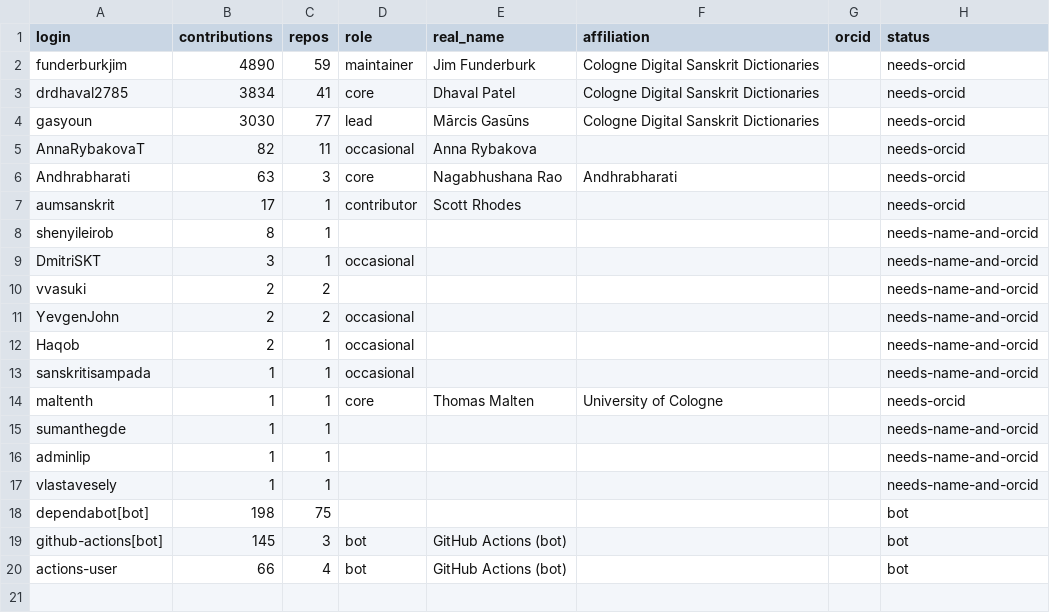
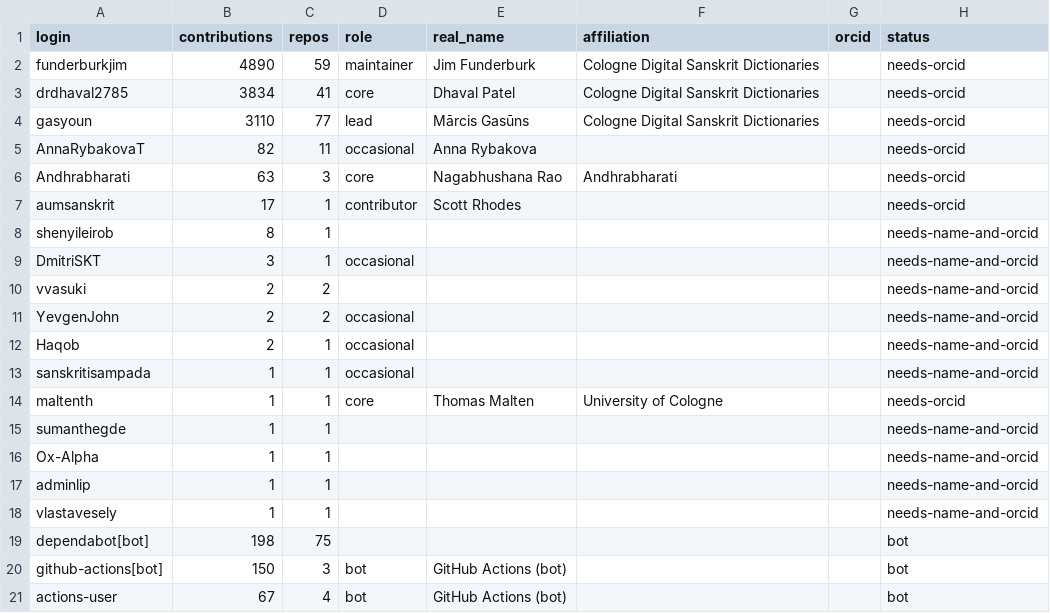
Before and after one commit to sanskrit-lexicon/csl-observatory, a CSV file: observatory/site/src/data/contributor_identity.csv, drawn as a sheet.

```diff
--- a/observatory/site/src/data/contributor_identity.csv
+++ b/observatory/site/src/data/contributor_identity.csv
@@ -3,3 +3,3 @@ funderburkjim,4890,59,maintainer,Jim Funderburk,Cologne Digital Sanskrit Diction
 drdhaval2785,3834,41,core,Dhaval Patel,Cologne Digital Sanskrit Dictionaries,,needs-orcid
-gasyoun,3030,77,lead,Mārcis Gasūns,Cologne Digital Sanskrit Dictionaries,,needs-orcid
+gasyoun,3110,77,lead,Mārcis Gasūns,Cologne Digital Sanskrit Dictionaries,,needs-orcid
 AnnaRybakovaT,82,11,occasional,Anna Rybakova,,,needs-orcid
@@ -15,2 +15,3 @@ maltenth,1,1,core,Thomas Malten,University of Cologne,,needs-orcid
 sumanthegde,1,1,,,,,needs-name-and-orcid
+Ox-Alpha,1,1,,,,,needs-name-and-orcid
 adminlip,1,1,,,,,needs-name-and-orcid
@@ -18,3 +19,3 @@ vlastavesely,1,1,,,,,needs-name-and-orcid
 dependabot[bot],198,75,,,,,bot
-github-actions[bot],145,3,bot,GitHub Actions (bot),,,bot
-actions-user,66,4,bot,GitHub Actions (bot),,,bot
+github-actions[bot],150,3,bot,GitHub Actions (bot),,,bot
+actions-user,67,4,bot,GitHub Actions (bot),,,bot
```
Also changed, not shown: data/contributors.csv, data/people_summary.csv, 33 other files.
